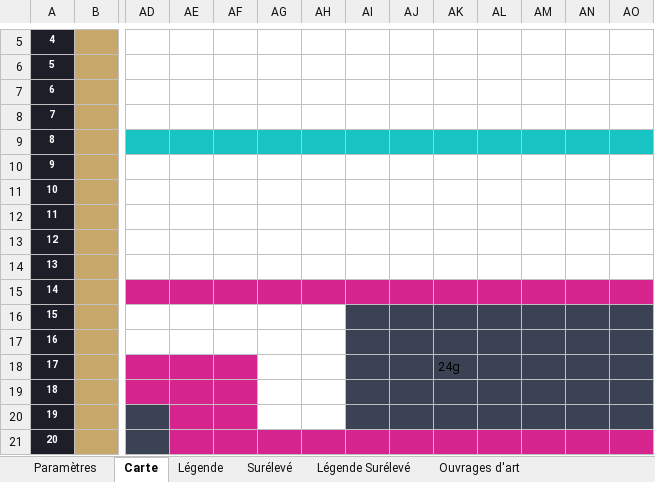
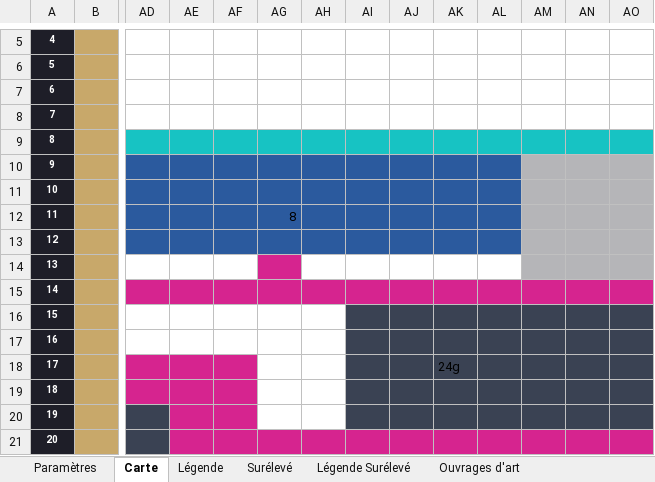
Before and after one commit to Rhend/Reliquary, an Excel workbook: Carte Holo/carte_holomap.xlsx, sheet Carte, drawn as a sheet; only a part is shown, gaps mark what is left out; values as stored, in another font and other column widths than the file's, no borders; the diff names each change by its address in the sheet, - before the commit and + after, or states it on an @@ line.

```diff
--- a/Carte Holo/carte_holomap.xlsx (sheet Carte)
+++ b/Carte Holo/carte_holomap.xlsx (sheet Carte)
-AD10:AL13 fill: none
+AD10:AL13 fill: #2B5A9E
-AM10:AO14 fill: none
+AM10:AO14 fill: #B5B5B8
-AG12: (empty)
+AG12: 8
-AG14 fill: none
+AG14 fill: #D6248F
```
Also changed, not shown: sheet Légende, 11 other files.
